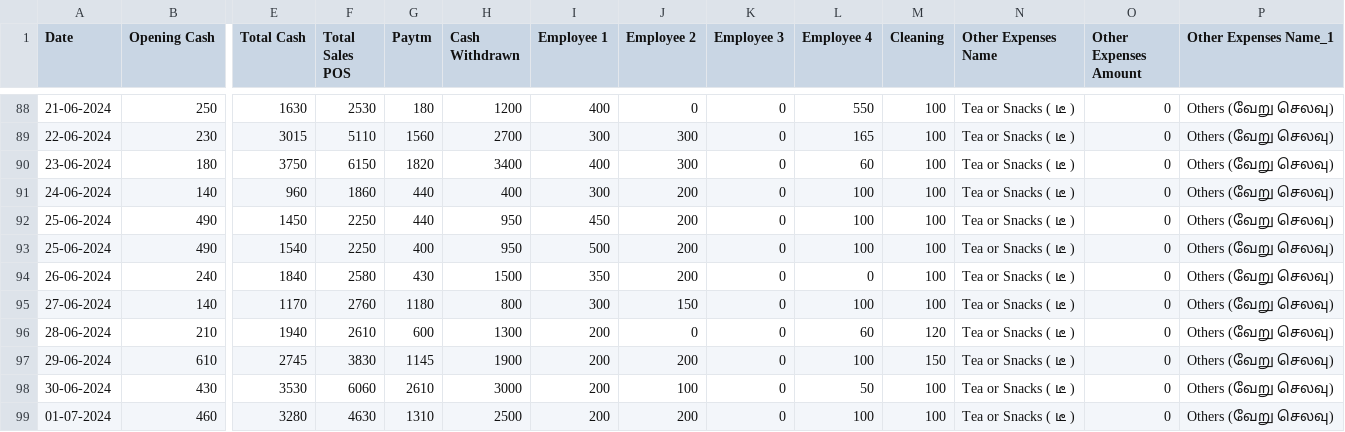
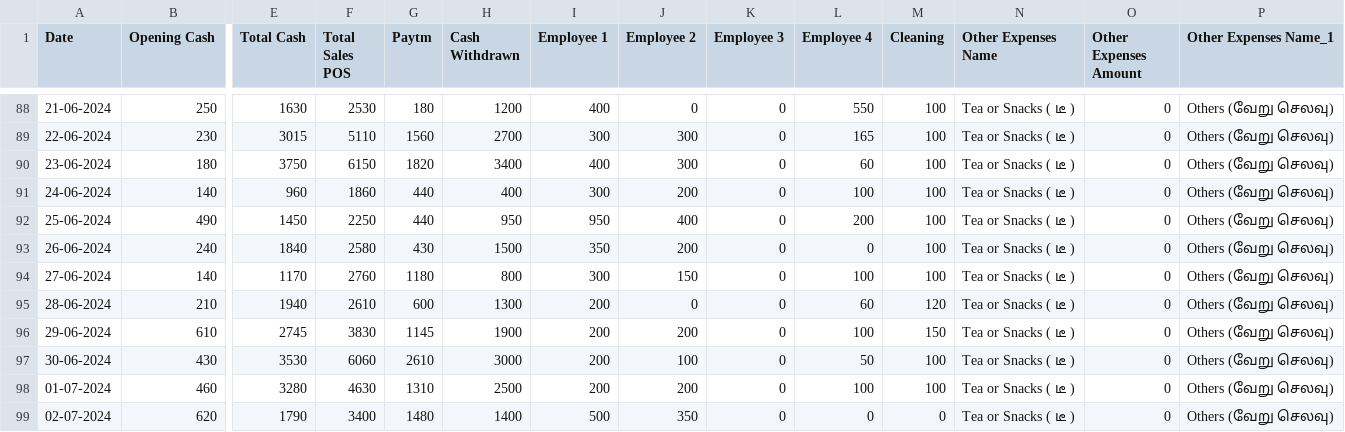
Before and after one commit to Balajimcr/DailySalesTrackerApp, a CSV file: Data/EliteSalonLalgudi/database_collection.csv, drawn as a sheet; only a part is shown, gaps mark what is left out; the shorter side is filled out with more unchanged rows; rows hold the shown columns only; the diff names each change by its address in the sheet, - before the commit and + after, or states it on an @@ line.

Commit message:
* updated database_collection.csv

```diff
--- a/Data/EliteSalonLalgudi/database_collection.csv
+++ b/Data/EliteSalonLalgudi/database_collection.csv
-I92 (Employee 1): 450
+I92 (Employee 1): 950
-J92 (Employee 2): 200
+J92 (Employee 2): 400
-L92 (Employee 4): 100
+L92 (Employee 4): 200
-row 93: 25-06-2024 | 490 | 1540 | 2250 | 400 | 950 | 500 | 200 | 0 | 100 | 100 | Tea or Snacks ( டீ ) | 0 | Others (வேறு செலவு)
```
Also changed, not shown: Data/EliteSalonLalgudi/employee_salary_data.csv.
